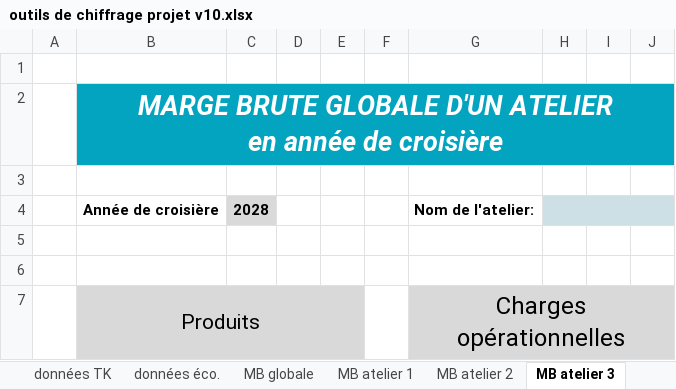
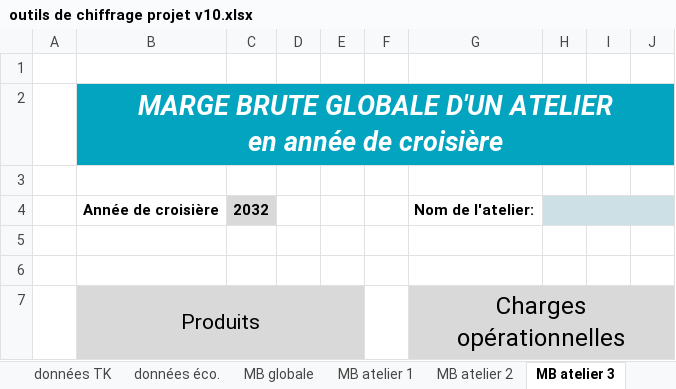
Before and after one commit to Guih44Yahoo/bprea2, an Excel workbook: outils de chiffrage projet v10.xlsx, sheet MB atelier 3, drawn as a sheet; only a part is shown; values as stored, in another font and other column widths than the file's, no borders; charts and pictures not drawn; the diff names each change by its address in the sheet, - before the commit and + after, or states it on an @@ line.

```diff
--- a/outils de chiffrage projet v10.xlsx (sheet MB atelier 3)
+++ b/outils de chiffrage projet v10.xlsx (sheet MB atelier 3)
-C4: 2028
+C4: 2032
```
Also changed, not shown: sheet Compte de résultat et SIG, sheet MB globale, sheet MB atelier 4, sheet MB atelier 2, sheet MB atelier 1, sheet données TK, formulas that keep their value, charts or pictures, planning_ghu.xlsm, 1 other file.
